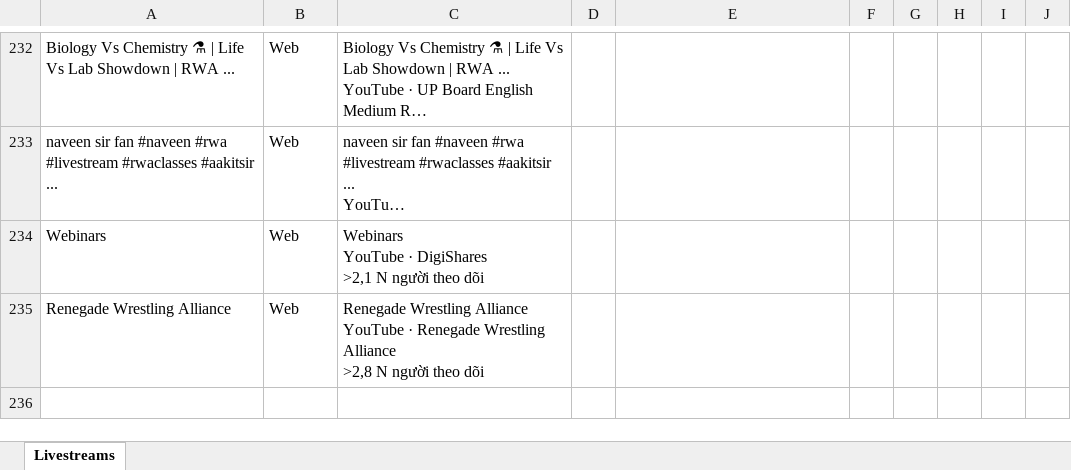
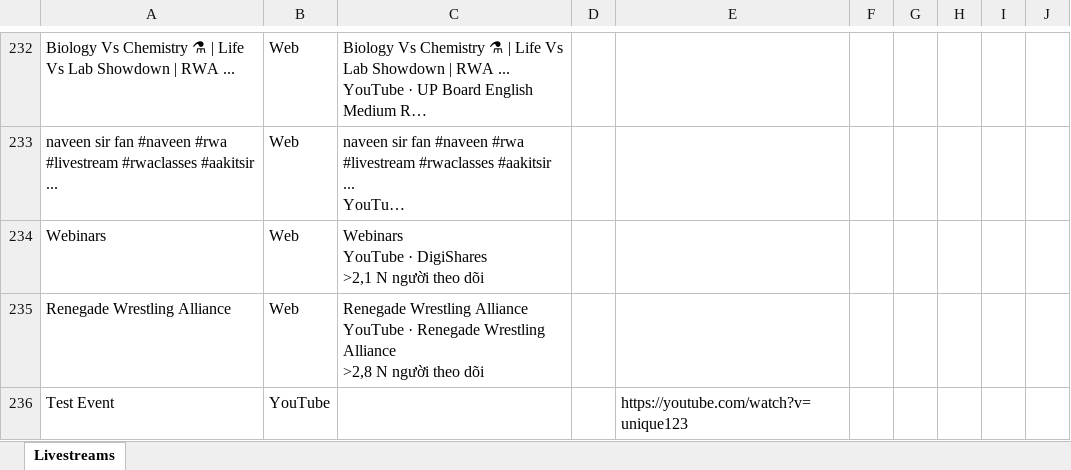
Before and after one commit to Tuandzhehehehehe/livestream-finder-analyse, an Excel workbook: data/livestreams.xlsx, sheet Livestreams, drawn as a sheet; only a part is shown, gaps mark what is left out; long unchanged cells end in …; values as stored, in another font and other column widths than the file's, no borders; the diff names each change by its address in the sheet, - before the commit and + after, or states it on an @@ line.

Commit message:
optimize event collection with streaming, memoization, and persistent filtering

```diff
--- a/data/livestreams.xlsx (sheet Livestreams)
+++ b/data/livestreams.xlsx (sheet Livestreams)
+row 236: Test Event | YouTube |  |  | https://youtube.com/watch?v=unique123
```
Also changed, not shown: 5 other files.
